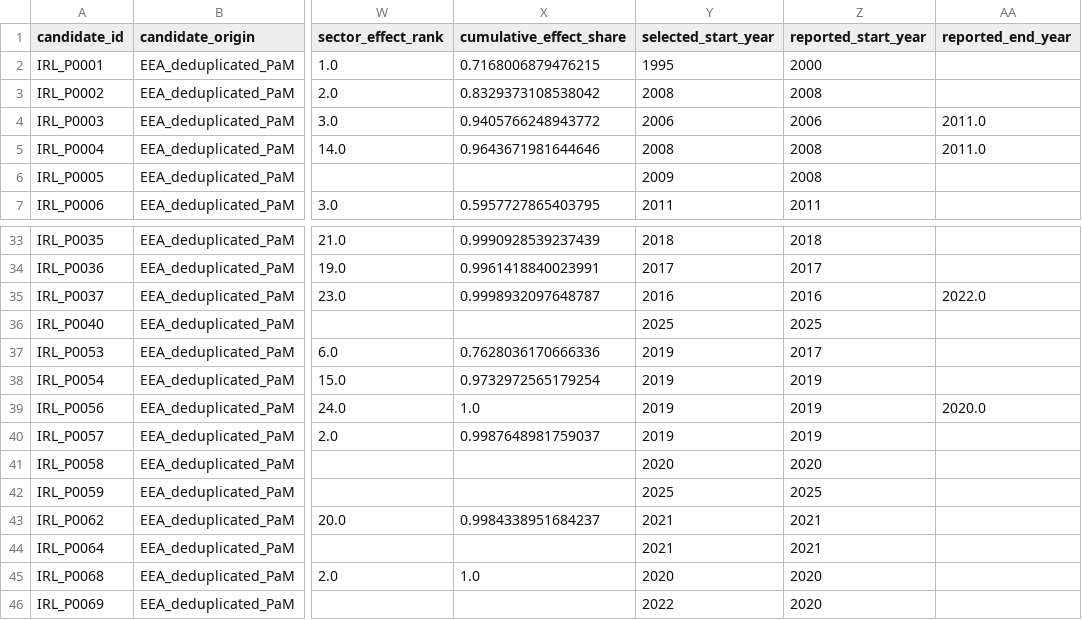
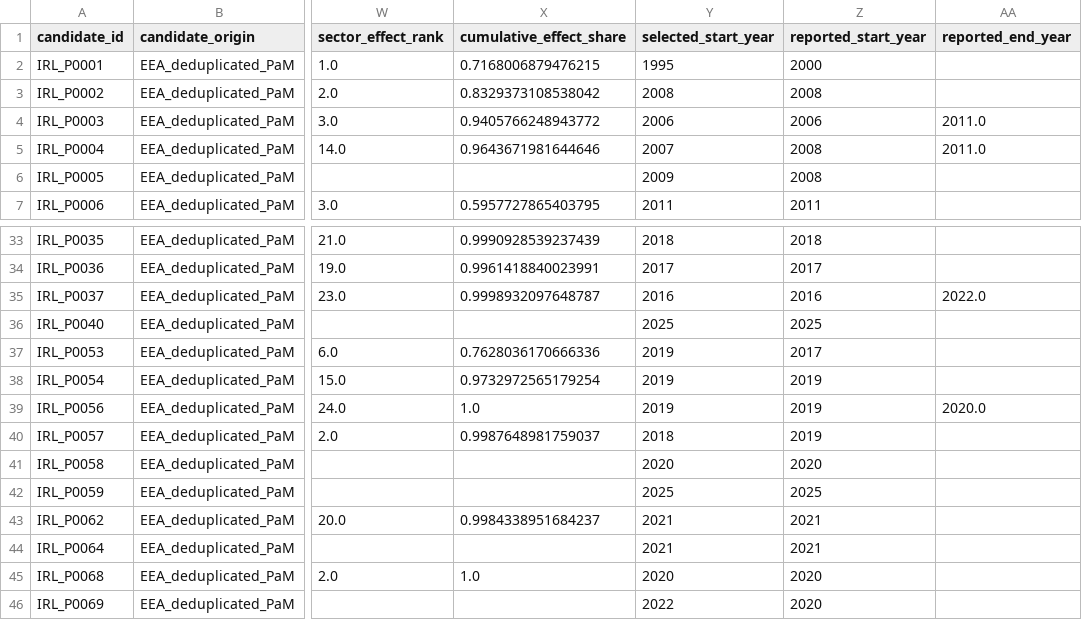
Before and after one commit to MehdiGalway/INPACT, a CSV file: data/policy_timeline/selection_log.csv, drawn as a sheet; only a part is shown, gaps mark what is left out; the diff names each change by its address in the sheet, - before the commit and + after, or states it on an @@ line.

```diff
--- a/data/policy_timeline/selection_log.csv
+++ b/data/policy_timeline/selection_log.csv
-Y5 (selected_start_year): 2008
+Y5 (selected_start_year): 2007
-Y40 (selected_start_year): 2019
+Y40 (selected_start_year): 2018
```
Also changed, not shown: data/policy_timeline/policy_catalogue.csv, 5 other files.
